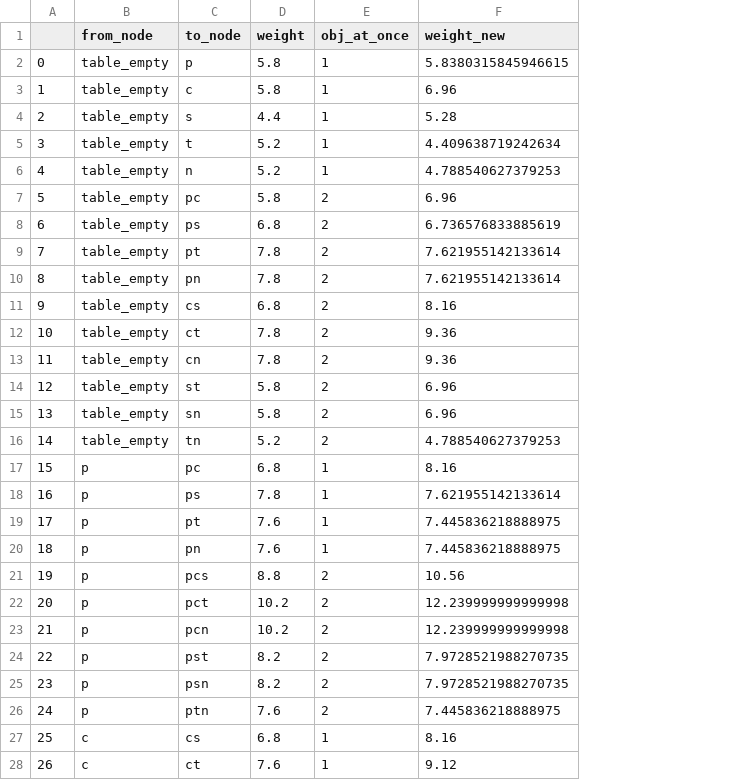
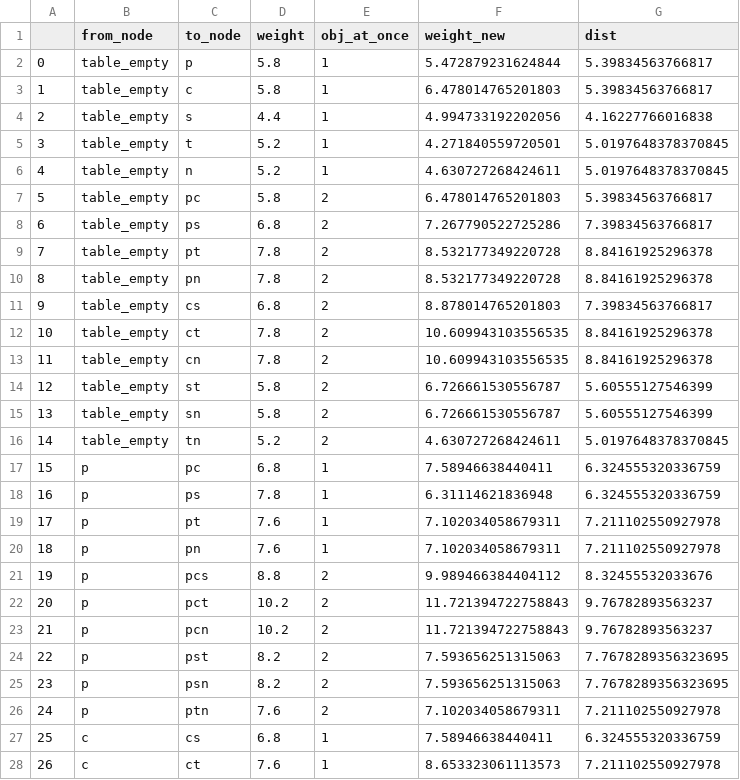
Before and after one commit to zauri/action_selection, a CSV file: cognitive model/shortest_path/tum_edges_list.csv, drawn as a sheet; only a part is shown; the diff covers the shown part only; the diff names each change by its address in the sheet, - before the commit and + after, or states it on an @@ line.

Commit message:
update edges list with new weights

```diff
--- a/cognitive model/shortest_path/tum_edges_list.csv
+++ b/cognitive model/shortest_path/tum_edges_list.csv
+column G (dist), rows 2-28: 5.39834563766817 | 5.39834563766817 | 4.16227766016838 | 5.0197648378370845 | 5.0197648378370845 | 5.39834563766817 | 7.39834563766817 | 8.84161925296378 | 8.84161925296378 | 7.39834563766817 | 8.84161925296378 | 8.84161925296378 | 5.60555127546399 | 5.60555127546399 | 5.0197648378370845 | 6.324555320336759 | 6.324555320336759 | 7.211102550927978 | 7.211102550927978 | 8.32455532033676 | 9.76782893563237 | 9.76782893563237 | 7.7678289356323695 | 7.7678289356323695 | 7.211102550927978 | 6.324555320336759 | 7.211102550927978
-F2 (weight_new): 5.8380315845946615
+F2 (weight_new): 5.472879231624844
-F3 (weight_new): 6.96
+F3 (weight_new): 6.478014765201803
-F4 (weight_new): 5.28
+F4 (weight_new): 4.994733192202056
-F5 (weight_new): 4.409638719242634
+F5 (weight_new): 4.271840559720501
-F6 (weight_new): 4.788540627379253
+F6 (weight_new): 4.630727268424611
-F7 (weight_new): 6.96
+F7 (weight_new): 6.478014765201803
-F8 (weight_new): 6.736576833885619
+F8 (weight_new): 7.267790522725286
-F9:F10 (weight_new): 7.621955142133614
+F9:F10 (weight_new): 8.532177349220728
-F11 (weight_new): 8.16
+F11 (weight_new): 8.878014765201803
-F12:F13 (weight_new): 9.36
+F12:F13 (weight_new): 10.609943103556535
-F14:F15 (weight_new): 6.96
+F14:F15 (weight_new): 6.726661530556787
-F16 (weight_new): 4.788540627379253
+F16 (weight_new): 4.630727268424611
-F17 (weight_new): 8.16
+F17 (weight_new): 7.58946638440411
-F18 (weight_new): 7.621955142133614
+F18 (weight_new): 6.31114621836948
-F19:F20 (weight_new): 7.445836218888975
+F19:F20 (weight_new): 7.102034058679311
-F21 (weight_new): 10.56
+F21 (weight_new): 9.989466384404112
-F22:F23 (weight_new): 12.239999999999998
+F22:F23 (weight_new): 11.721394722758843
-F24:F25 (weight_new): 7.9728521988270735
+F24:F25 (weight_new): 7.593656251315063
-F26 (weight_new): 7.445836218888975
+F26 (weight_new): 7.102034058679311
-F27 (weight_new): 8.16
+F27 (weight_new): 7.58946638440411
-F28 (weight_new): 9.12
+F28 (weight_new): 8.653323061113573
```
Also changed, not shown: 133 edited cells elsewhere in this file.
